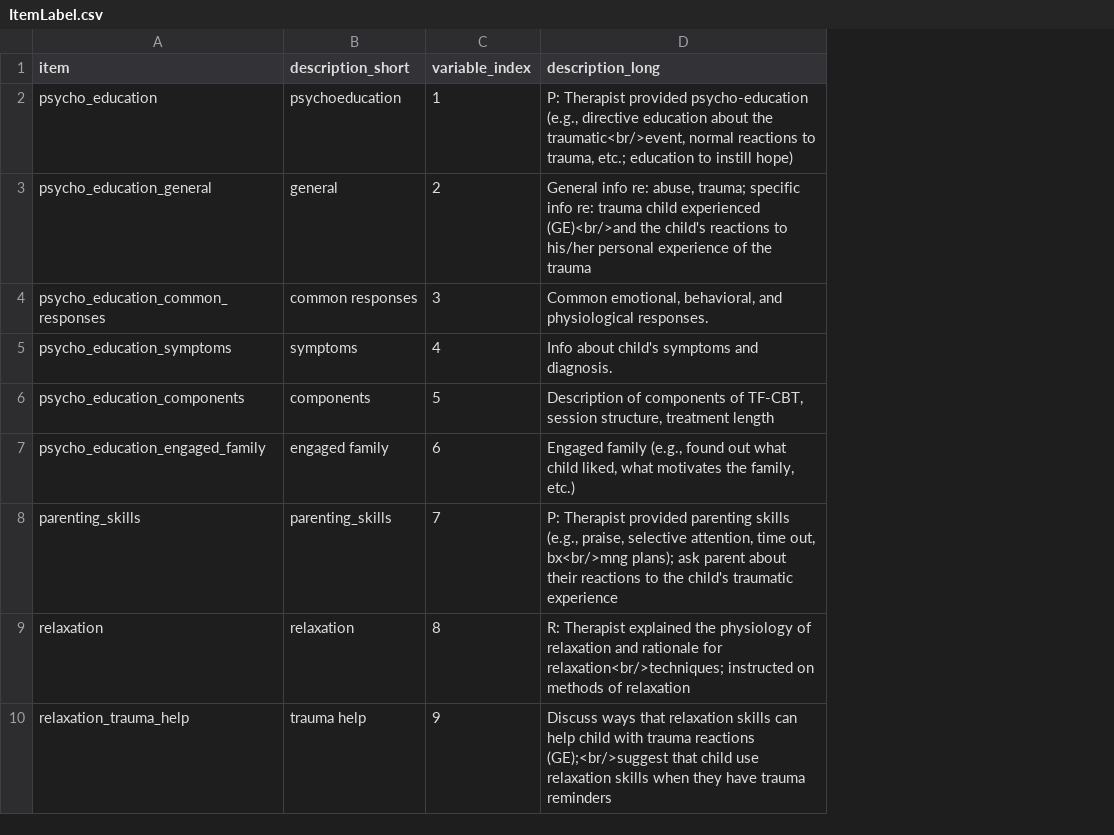
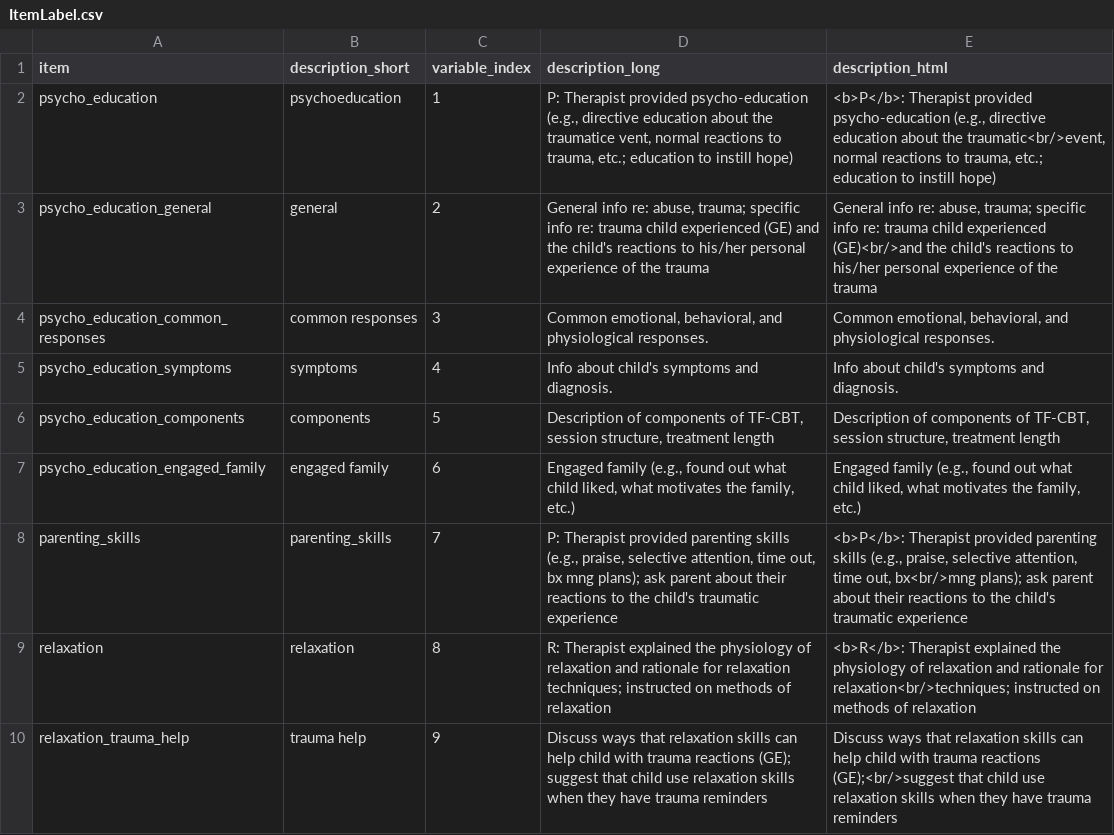
Before and after one commit to OuhscBbmc/TfcbtPublic, a CSV file: DataPhiFree/Raw/ItemLabel.csv, drawn as a sheet; only a part is shown; the diff covers the shown part only; the diff names each change by its address in the sheet, - before the commit and + after, or states it on an @@ line.

Commit message:
Bolding PPRACTICE; Adding html column

```diff
--- a/DataPhiFree/Raw/ItemLabel.csv
+++ b/DataPhiFree/Raw/ItemLabel.csv
+column E (description_html), rows 2-10: <b>P</b>: Therapist provided psycho-education (e.g., directive education about the traumatic<br/>event, normal reactions to trauma, etc.; education to instill hope) | General info re: abuse, trauma; specific info re: trauma child experienced (GE)<br/>and the child's reactions to his/her personal experience of the trauma | Common emotional, behavioral, and physiological responses. | Info about child's symptoms and diagnosis. | Description of components of TF-CBT, session structure, treatment length | Engaged family (e.g., found out what child liked, what motivates the family, etc.) | <b>P</b>: Therapist provided parenting skills (e.g., praise, selective attention, time out, bx<br/>mng plans); ask parent about their reactions to the child's traumatic experience | <b>R</b>: Therapist explained the physiology of relaxation and rationale for relaxation<br/>techniques; instructed on methods of relaxation | Discuss ways that relaxation skills can help child with trauma reactions (GE);<br/>suggest that child use relaxation skills when they have trauma reminders
-D2 (description_long): …about the traumatic<br/>event, normal reactions…
+D2 (description_long): …about the traumatice vent, normal reactions…
-D3 (description_long): …child experienced (GE)<br/>and the child's…
+D3 (description_long): …child experienced (GE) and the child's…
-D8 (description_long): …time out, bx<br/>mng plans); ask…
+D8 (description_long): …time out, bx mng plans); ask…
-D9 (description_long): …rationale for relaxation<br/>techniques; instructed on…
+D9 (description_long): …rationale for relaxation techniques; instructed on…
-D10 (description_long): …trauma reactions (GE);<br/>suggest that child…
+D10 (description_long): …trauma reactions (GE); suggest that child…
```
Also changed, not shown: 6 edited cells elsewhere in this file, 2 other files.
